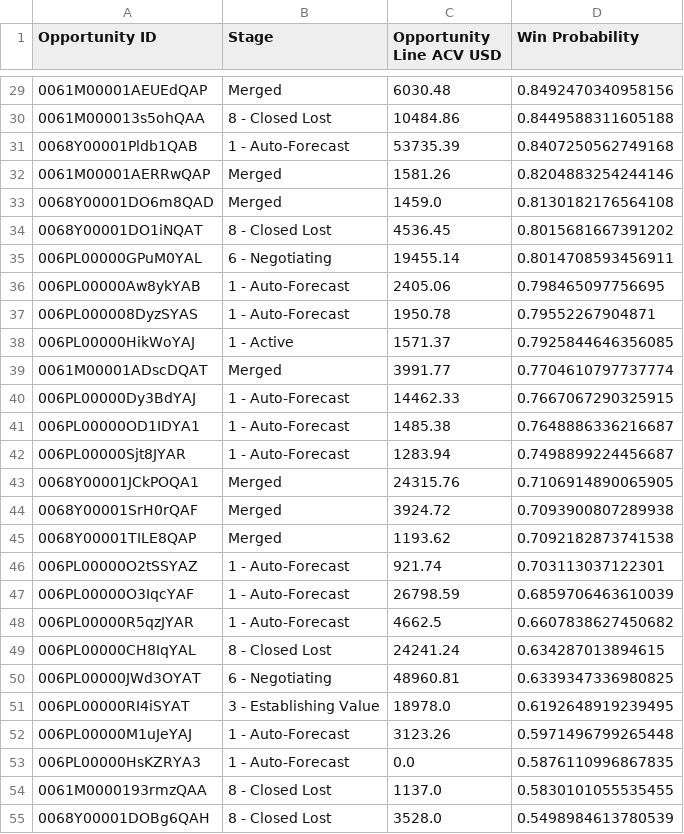
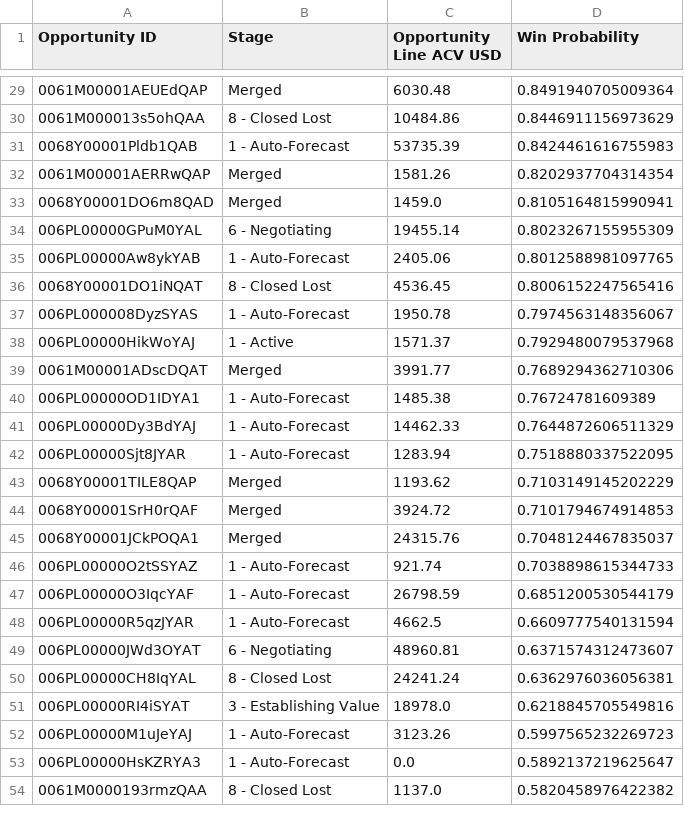
Before and after one commit to Oliveryau11/Flexera, a CSV file: MLModel/win_probabilities.csv, drawn as a sheet; only a part is shown, gaps mark what is left out; the diff covers the shown part only.

```diff
--- a/MLModel/win_probabilities.csv
+++ b/MLModel/win_probabilities.csv
@@ -29,27 +29,26 @@ Opportunity ID,Stage,Opportunity Line ACV USD,Win Probability
-0061M00001AEUEdQAP,Merged,6030.48,0.8492470340958156
-0061M000013s5ohQAA,8 - Closed Lost,10484.86,0.8449588311605188
-0068Y00001Pldb1QAB,1 - Auto-Forecast,53735.39,0.8407250562749168
-0061M00001AERRwQAP,Merged,1581.26,0.8204883254244146
-0068Y00001DO6m8QAD,Merged,1459.0,0.8130182176564108
-0068Y00001DO1iNQAT,8 - Closed Lost,4536.45,0.8015681667391202
-006PL00000GPuM0YAL,6 - Negotiating,19455.14,0.8014708593456911
-006PL00000Aw8ykYAB,1 - Auto-Forecast,2405.06,0.798465097756695
-006PL000008DyzSYAS,1 - Auto-Forecast,1950.78,0.79552267904871
-006PL00000HikWoYAJ,1 - Active,1571.37,0.7925844646356085
-0061M00001ADscDQAT,Merged,3991.77,0.7704610797737774
-006PL00000Dy3BdYAJ,1 - Auto-Forecast,14462.33,0.7667067290325915
-006PL00000OD1IDYA1,1 - Auto-Forecast,1485.38,0.7648886336216687
-006PL00000Sjt8JYAR,1 - Auto-Forecast,1283.94,0.7498899224456687
-0068Y00001JCkPOQA1,Merged,24315.76,0.7106914890065905
-0068Y00001SrH0rQAF,Merged,3924.72,0.7093900807289938
-0068Y00001TILE8QAP,Merged,1193.62,0.7092182873741538
-006PL00000O2tSSYAZ,1 - Auto-Forecast,921.74,0.703113037122301
-006PL00000O3IqcYAF,1 - Auto-Forecast,26798.59,0.6859706463610039
-006PL00000R5qzJYAR,1 - Auto-Forecast,4662.5,0.6607838627450682
-006PL00000CH8IqYAL,8 - Closed Lost,24241.24,0.634287013894615
-006PL00000JWd3OYAT,6 - Negotiating,48960.81,0.6339347336980825
-006PL00000RI4iSYAT,3 - Establishing Value,18978.0,0.6192648919239495
-006PL00000M1uJeYAJ,1 - Auto-Forecast,3123.26,0.5971496799265448
-006PL00000HsKZRYA3,1 - Auto-Forecast,0.0,0.5876110996867835
-0061M0000193rmzQAA,8 - Closed Lost,1137.0,0.5830101055535455
-0068Y00001DOBg6QAH,8 - Closed Lost,3528.0,0.5498984613780539
+0061M00001AEUEdQAP,Merged,6030.48,0.8491940705009364
+0061M000013s5ohQAA,8 - Closed Lost,10484.86,0.8446911156973629
+0068Y00001Pldb1QAB,1 - Auto-Forecast,53735.39,0.8424461616755983
+0061M00001AERRwQAP,Merged,1581.26,0.8202937704314354
+0068Y00001DO6m8QAD,Merged,1459.0,0.8105164815990941
+006PL00000GPuM0YAL,6 - Negotiating,19455.14,0.8023267155955309
+006PL00000Aw8ykYAB,1 - Auto-Forecast,2405.06,0.8012588981097765
+0068Y00001DO1iNQAT,8 - Closed Lost,4536.45,0.8006152247565416
+006PL000008DyzSYAS,1 - Auto-Forecast,1950.78,0.7974563148356067
+006PL00000HikWoYAJ,1 - Active,1571.37,0.7929480079537968
+0061M00001ADscDQAT,Merged,3991.77,0.7689294362710306
+006PL00000OD1IDYA1,1 - Auto-Forecast,1485.38,0.76724781609389
+006PL00000Dy3BdYAJ,1 - Auto-Forecast,14462.33,0.7644872606511329
+006PL00000Sjt8JYAR,1 - Auto-Forecast,1283.94,0.7518880337522095
+0068Y00001TILE8QAP,Merged,1193.62,0.7103149145202229
+0068Y00001SrH0rQAF,Merged,3924.72,0.7101794674914853
+0068Y00001JCkPOQA1,Merged,24315.76,0.7048124467835037
+006PL00000O2tSSYAZ,1 - Auto-Forecast,921.74,0.7038898615344733
+006PL00000O3IqcYAF,1 - Auto-Forecast,26798.59,0.6851200530544179
+006PL00000R5qzJYAR,1 - Auto-Forecast,4662.5,0.6609777540131594
+006PL00000JWd3OYAT,6 - Negotiating,48960.81,0.6371574312473607
+006PL00000CH8IqYAL,8 - Closed Lost,24241.24,0.6362976036056381
+006PL00000RI4iSYAT,3 - Establishing Value,18978.0,0.6218845705549816
+006PL00000M1uJeYAJ,1 - Auto-Forecast,3123.26,0.5997565232269723
+006PL00000HsKZRYA3,1 - Auto-Forecast,0.0,0.5892137219625647
+0061M0000193rmzQAA,8 - Closed Lost,1137.0,0.5820458976422382
```
Also changed, not shown: 3 added rows, 2 removed rows and 43 edited cells elsewhere in this file, 1 other file.
